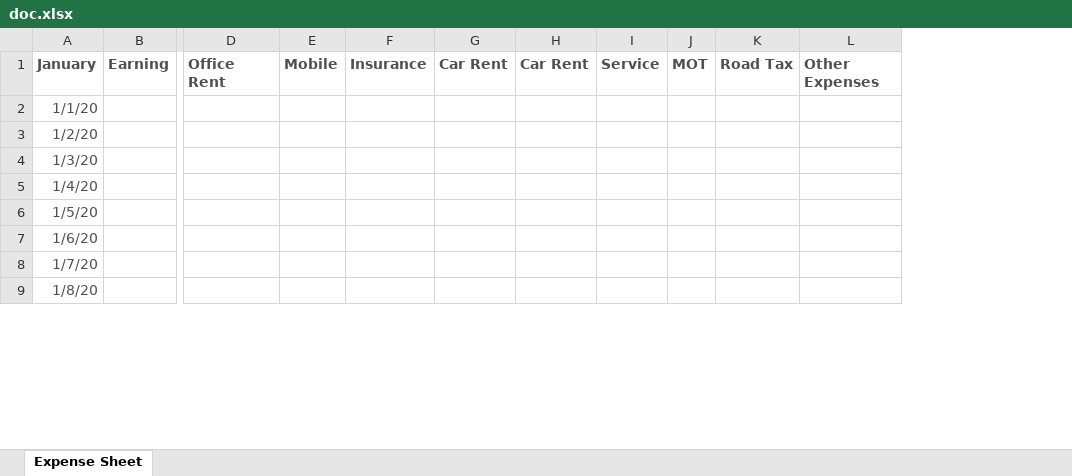
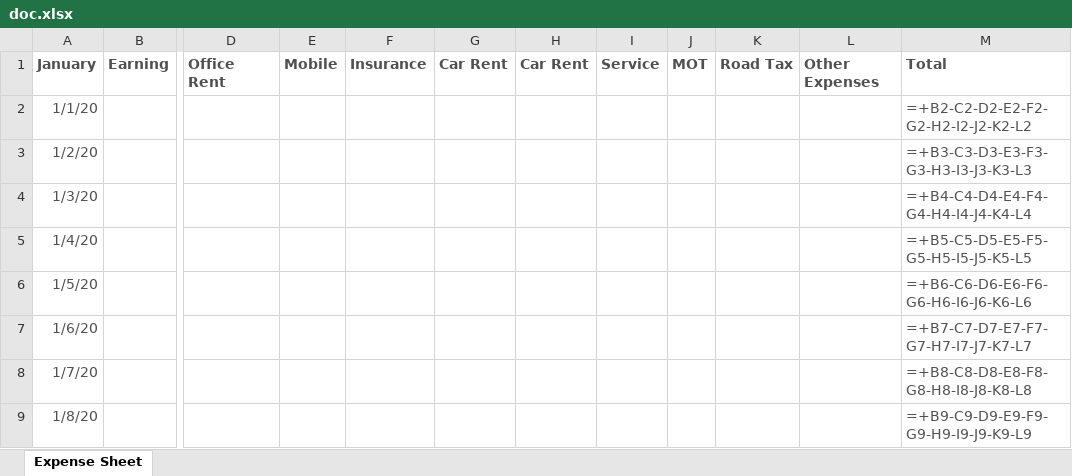
Before and after one commit to ayrbox/daybook-xl, an Excel workbook: doc.xlsx, sheet Expense Sheet, drawn as a sheet; only a part is shown, gaps mark what is left out; values as stored, in another font and other column widths than the file's, no borders; formulas without a stored value are shown as written; the diff names each change by its address in the sheet, - before the commit and + after, or states it on an @@ line.

Commit message:
Add daily total

```diff
--- a/doc.xlsx (sheet Expense Sheet)
+++ b/doc.xlsx (sheet Expense Sheet)
+column M, rows 1-9: Total | =+B2-C2-D2-E2-F2-G2-H2-I2-J2-K2-L2 | =+B3-C3-D3-E3-F3-G3-H3-I3-J3-K3-L3 | =+B4-C4-D4-E4-F4-G4-H4-I4-J4-K4-L4 | =+B5-C5-D5-E5-F5-G5-H5-I5-J5-K5-L5 | =+B6-C6-D6-E6-F6-G6-H6-I6-J6-K6-L6 | =+B7-C7-D7-E7-F7-G7-H7-I7-J7-K7-L7 | =+B8-C8-D8-E8-F8-G8-H8-I8-J8-K8-L8 | =+B9-C9-D9-E9-F9-G9-H9-I9-J9-K9-L9
```
Also changed, not shown: 1 other file.
